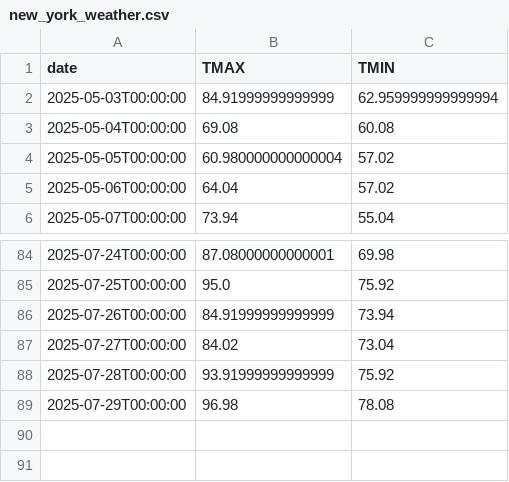
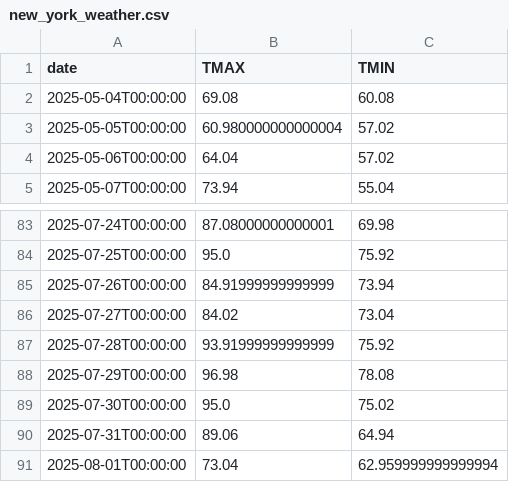
Before and after one commit to Praise-Enato/DATA-SCIENCE-PROJECT1, a CSV file: data/raw/new_york_weather.csv, drawn as a sheet; only a part is shown, gaps mark what is left out; removed rows and columns are numbered as before the commit, all else as after; the diff names each change by its address in the sheet, - before the commit and + after, or states it on an @@ line.

```diff
--- a/data/raw/new_york_weather.csv
+++ b/data/raw/new_york_weather.csv
-row 2: 2025-05-03T00:00:00 | 84.91999999999999 | 62.959999999999994
+row 89: 2025-07-30T00:00:00 | 95.0 | 75.02
+row 90: 2025-07-31T00:00:00 | 89.06 | 64.94
+row 91: 2025-08-01T00:00:00 | 73.04 | 62.959999999999994
```
Also changed, not shown: data/processed/chicago.csv, data/processed/new_york.csv, 15 other files.
